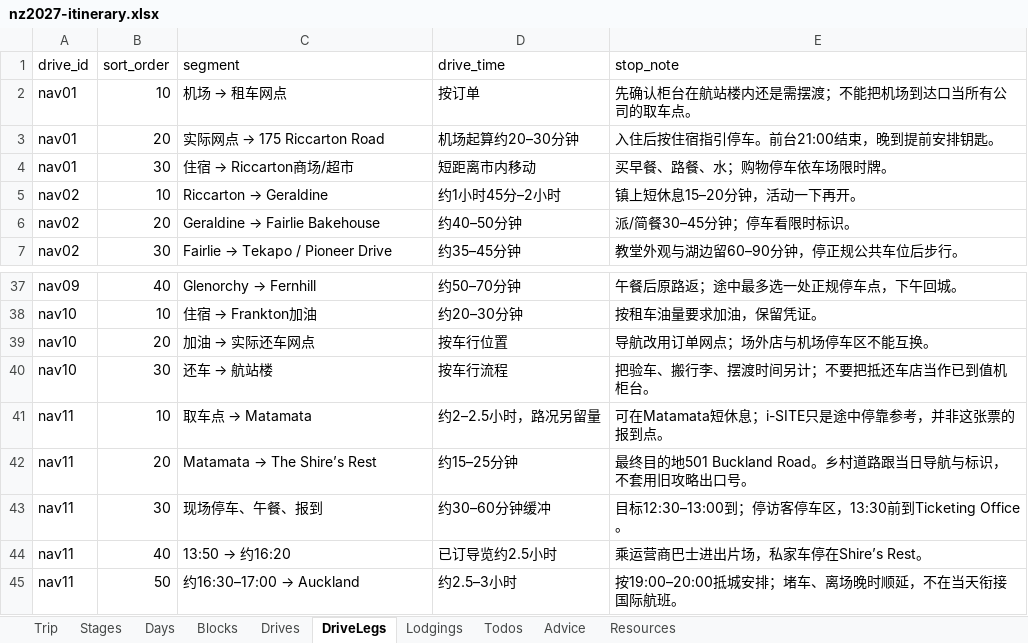
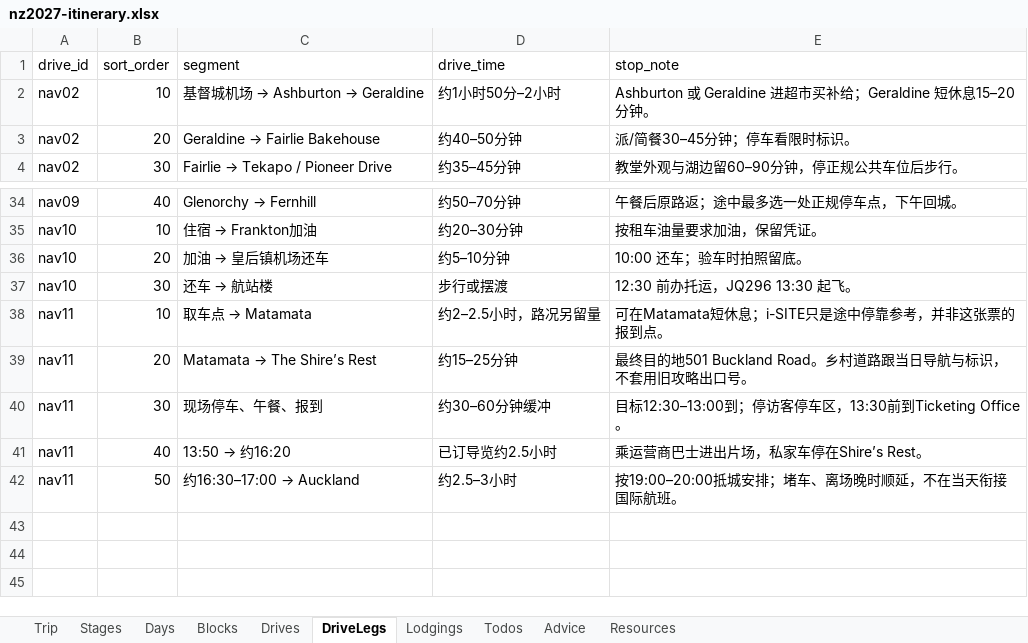
Before and after one commit to s413286943-cmyk/Aussie-Split, an Excel workbook: content/nz2027-itinerary.xlsx, sheet DriveLegs, drawn as a sheet; only a part is shown, gaps mark what is left out; values as stored, in another font and other column widths than the file's, no borders; removed rows and columns are numbered as before the commit, all else as after; the diff names each change by its address in the sheet, - before the commit and + after, or states it on an @@ line.

```diff
--- a/content/nz2027-itinerary.xlsx (sheet DriveLegs)
+++ b/content/nz2027-itinerary.xlsx (sheet DriveLegs)
-row 2: nav01 | 10 | 机场 → 租车网点 | 按订单 | 先确认柜台在航站楼内还是需摆渡；不能把机场到达口当所有公司的取车点。
-row 3: nav01 | 20 | 实际网点 → 175 Riccarton Road | 机场起算约20–30分钟 | 入住后按住宿指引停车。前台21:00结束，晚到提前安排钥匙。
-row 4: nav01 | 30 | 住宿 → Riccarton商场/超市 | 短距离市内移动 | 买早餐、路餐、水；购物停车依车场限时牌。
@@ C2 (segment): Riccarton → Geraldine → 基督城机场 → Ashburton → Geraldine @@
-D2 (drive_time): 约1小时45分–2小时
+D2 (drive_time): 约1小时50分–2小时
-E2 (stop_note): 镇上短休息15–20分钟，活动一下再开。
+E2 (stop_note): Ashburton 或 Geraldine 进超市买补给；Geraldine 短休息15–20分钟。
-row 39: nav10 | 20 | 加油 → 实际还车网点 | 按车行位置 | 导航改用订单网点；场外店与机场停车区不能互换。
+row 36: nav10 | 20 | 加油 → 皇后镇机场还车 | 约5–10分钟 | 10:00 还车；验车时拍照留底。
-D37 (drive_time): 按车行流程
+D37 (drive_time): 步行或摆渡
-E37 (stop_note): 把验车、搬行李、摆渡时间另计；不要把抵还车店当作已到值机柜台。
+E37 (stop_note): 12:30 前办托运，JQ296 13:30 起飞。
```
Also changed, not shown: sheet Blocks, sheet Todos, sheet Days, sheet Resources, sheet Drives, sheet Lodgings, 4 other files.
